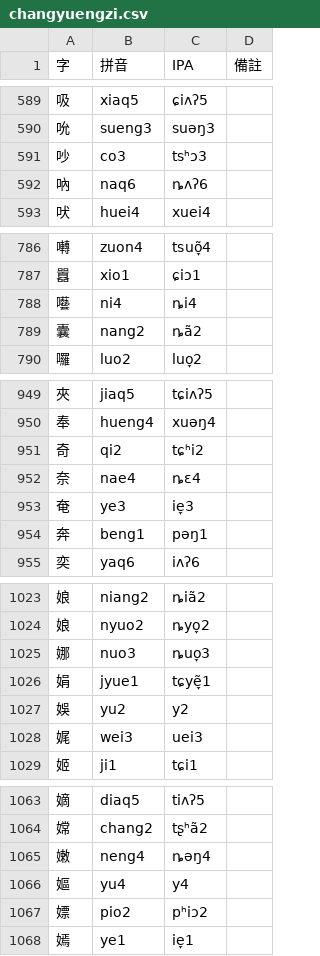
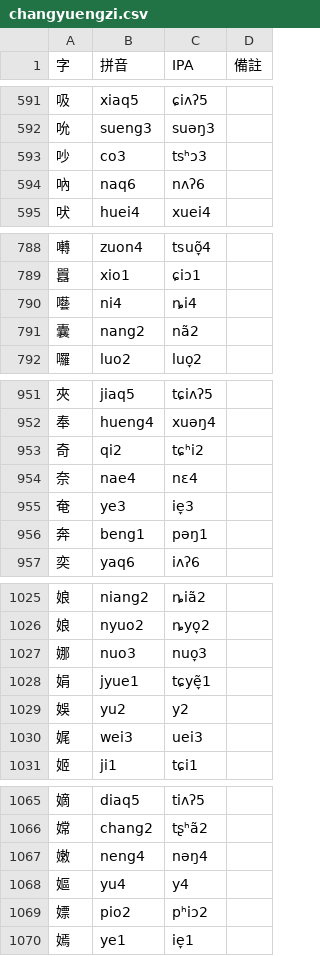
Before and after one commit to Pieng-Yo-Hua/piengyohua-changyuengzi, a CSV file: changyuengzi.csv, drawn as a sheet; only a part is shown, gaps mark what is left out; the diff covers the shown part only.

```diff
--- a/changyuengzi.csv
+++ b/changyuengzi.csv
@@ -591,3 +593,3 @@
 吵,co3,tsʰɔ3,
-吶,naq6,ȵʌʔ6,
+吶,naq6,nʌʔ6,
 吠,huei4,xuei4,
@@ -788,3 +790,3 @@
 囈,ni4,ȵi4,
-囊,nang2,ȵã2,
+囊,nang2,nã2,
 囉,luo2,luo̞2,
@@ -951,3 +953,3 @@
 奇,qi2,tɕʰi2,
-奈,nae4,ȵɛ4,
+奈,nae4,nɛ4,
 奄,ye3,ie̞3,
@@ -1024,3 +1026,3 @@
 娘,nyuo2,ȵyo̞2,
-娜,nuo3,ȵuo̞3,
+娜,nuo3,nuo̞3,
 娟,jyue1,tɕyẽ̞1,
@@ -1064,3 +1066,3 @@
 嫦,chang2,tʂʰã2,
-嫩,neng4,ȵəŋ4,
+嫩,neng4,nəŋ4,
 嫗,yu4,y4,
```
Also changed, not shown: 2 added rows and 35 edited cells elsewhere in this file.
